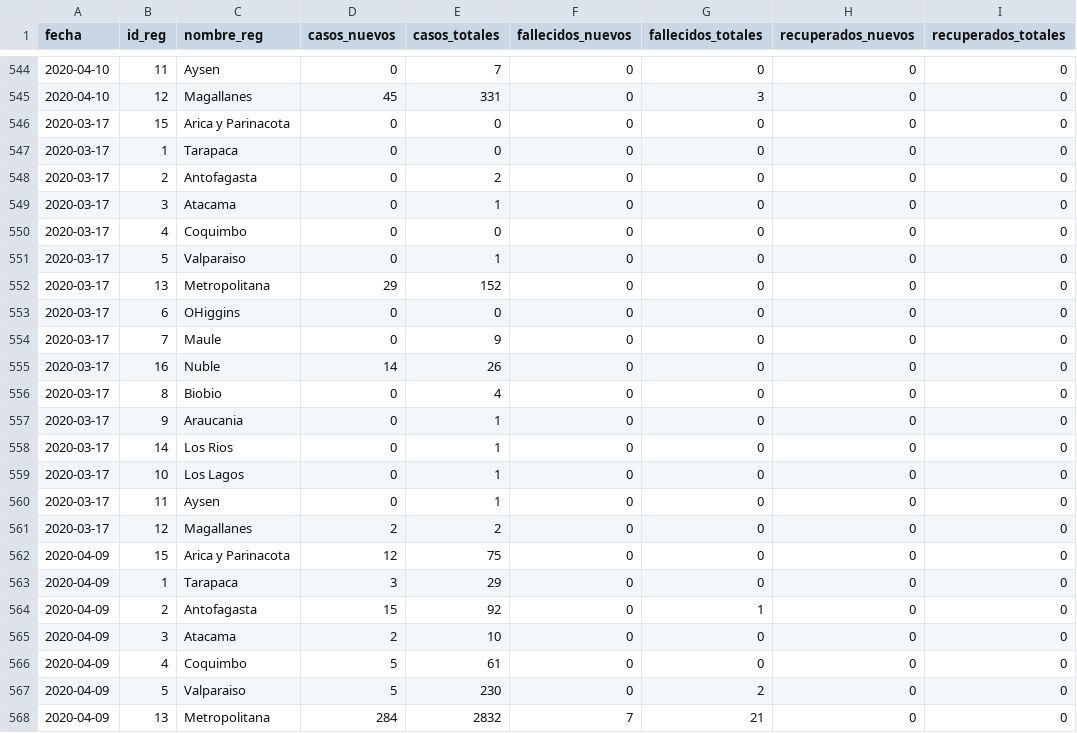
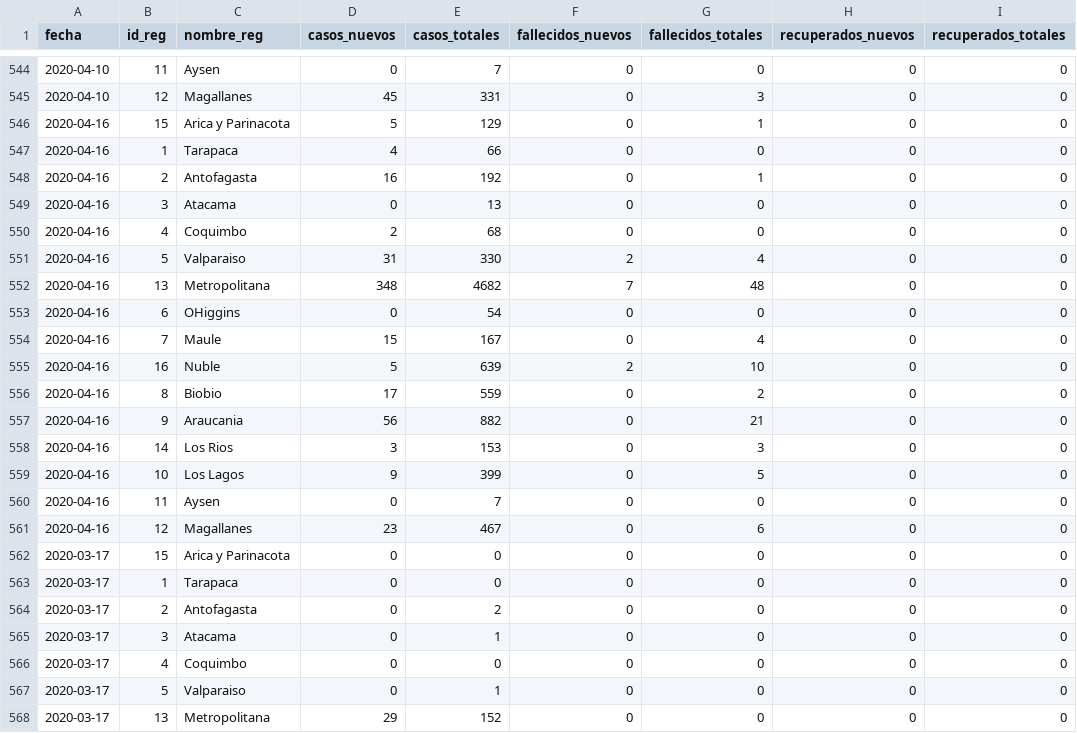
Before and after one commit to MapaCovid/COVID-19, a CSV file: Consolidado_COVID19_Chile_Regiones.CSV, drawn as a sheet; only a part is shown, gaps mark what is left out; the shorter side is filled out with more unchanged rows; the diff names each change by its address in the sheet, - before the commit and + after, or states it on an @@ line.

```diff
--- a/Consolidado_COVID19_Chile_Regiones.CSV
+++ b/Consolidado_COVID19_Chile_Regiones.CSV
+row 546: 2020-04-16 | 15 | Arica y Parinacota | 5 | 129 | 0 | 1 | 0 | 0
+row 547: 2020-04-16 | 1 | Tarapaca | 4 | 66 | 0 | 0 | 0 | 0
+row 548: 2020-04-16 | 2 | Antofagasta | 16 | 192 | 0 | 1 | 0 | 0
+row 549: 2020-04-16 | 3 | Atacama | 0 | 13 | 0 | 0 | 0 | 0
+row 550: 2020-04-16 | 4 | Coquimbo | 2 | 68 | 0 | 0 | 0 | 0
+row 551: 2020-04-16 | 5 | Valparaiso | 31 | 330 | 2 | 4 | 0 | 0
+row 552: 2020-04-16 | 13 | Metropolitana | 348 | 4682 | 7 | 48 | 0 | 0
+row 553: 2020-04-16 | 6 | OHiggins | 0 | 54 | 0 | 0 | 0 | 0
+row 554: 2020-04-16 | 7 | Maule | 15 | 167 | 0 | 4 | 0 | 0
+row 555: 2020-04-16 | 16 | Nuble | 5 | 639 | 2 | 10 | 0 | 0
+row 556: 2020-04-16 | 8 | Biobio | 17 | 559 | 0 | 2 | 0 | 0
+row 557: 2020-04-16 | 9 | Araucania | 56 | 882 | 0 | 21 | 0 | 0
+row 558: 2020-04-16 | 14 | Los Rios | 3 | 153 | 0 | 3 | 0 | 0
+row 559: 2020-04-16 | 10 | Los Lagos | 9 | 399 | 0 | 5 | 0 | 0
+row 560: 2020-04-16 | 11 | Aysen | 0 | 7 | 0 | 0 | 0 | 0
+row 561: 2020-04-16 | 12 | Magallanes | 23 | 467 | 0 | 6 | 0 | 0
```
Also changed, not shown: COVID19_Chile_Regiones-casos_nuevos.CSV, COVID19_Chile_Regiones-casos_totales.CSV, 5 other files.
